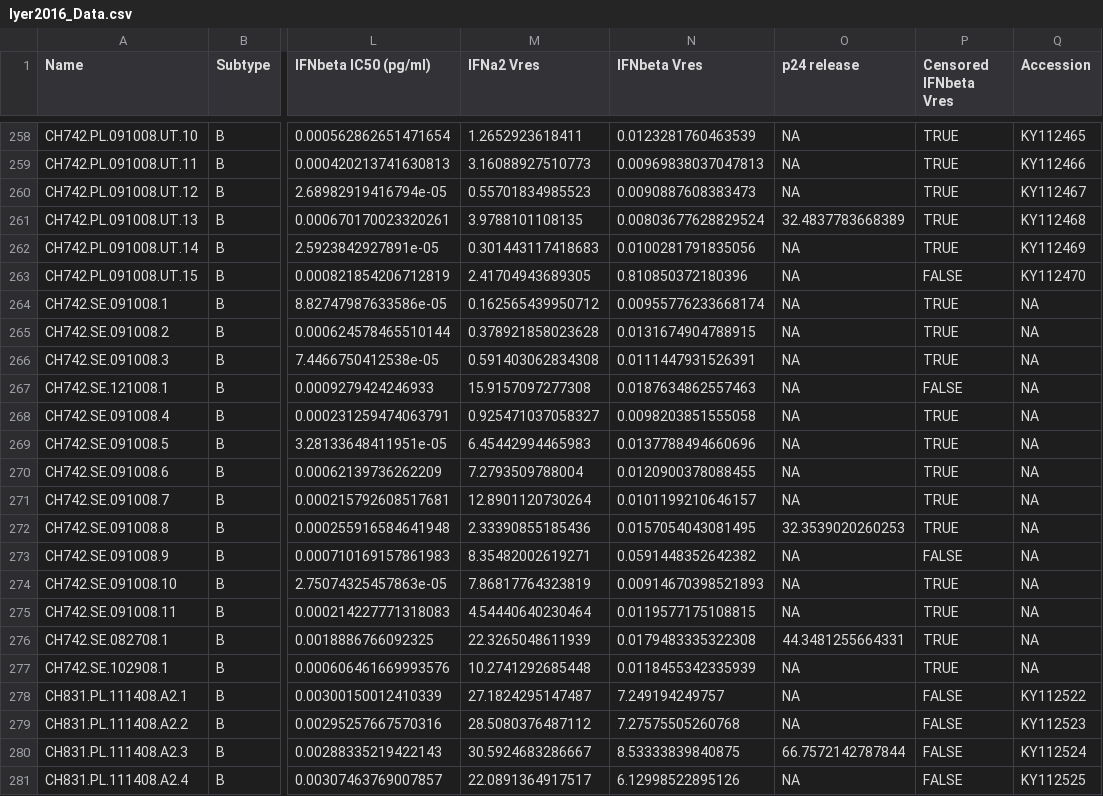
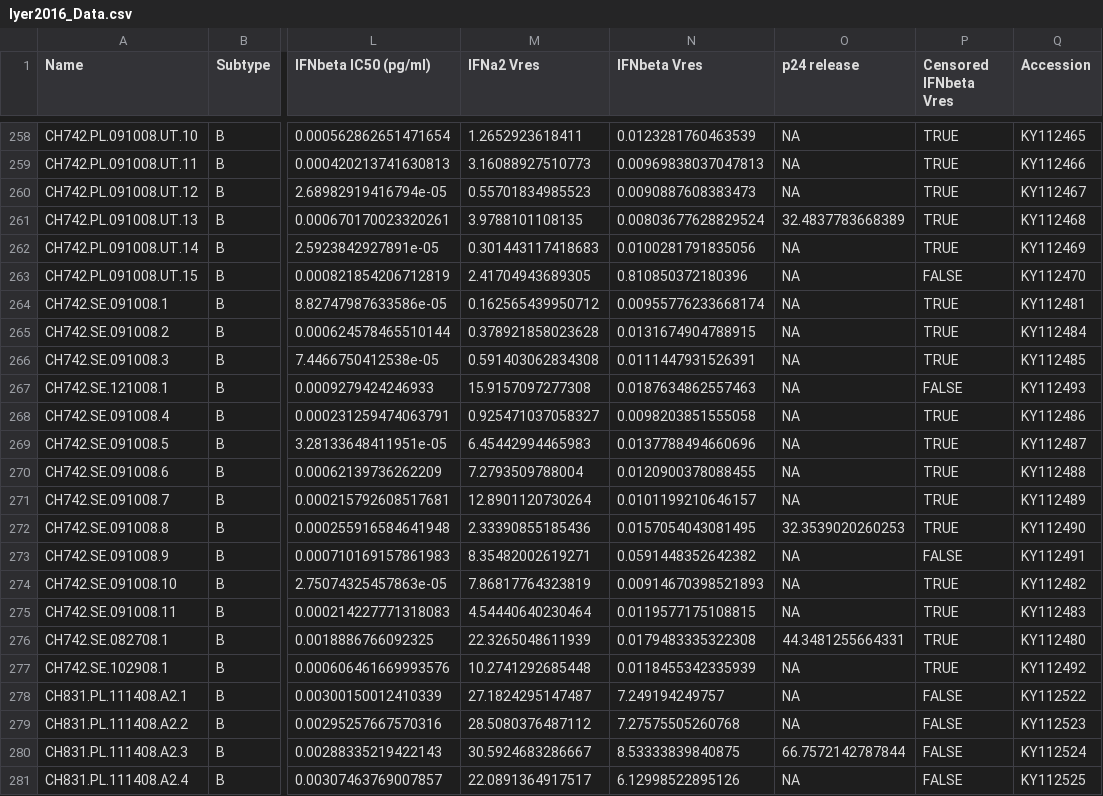
Before and after one commit to sherrillmix/hivPair, a CSV file: data/Iyer2016_Data.csv, drawn as a sheet; only a part is shown, gaps mark what is left out; the diff covers the shown part only; the diff names each change by its address in the sheet, - before the commit and + after, or states it on an @@ line.

Commit message:
Fix accession numbers

```diff
--- a/data/Iyer2016_Data.csv
+++ b/data/Iyer2016_Data.csv
-Q264 (Accession): NA
+Q264 (Accession): KY112481
-Q265 (Accession): NA
+Q265 (Accession): KY112484
-Q266 (Accession): NA
+Q266 (Accession): KY112485
-Q267 (Accession): NA
+Q267 (Accession): KY112493
-Q268 (Accession): NA
+Q268 (Accession): KY112486
-Q269 (Accession): NA
+Q269 (Accession): KY112487
-Q270 (Accession): NA
+Q270 (Accession): KY112488
-Q271 (Accession): NA
+Q271 (Accession): KY112489
-Q272 (Accession): NA
+Q272 (Accession): KY112490
-Q273 (Accession): NA
+Q273 (Accession): KY112491
-Q274 (Accession): NA
+Q274 (Accession): KY112482
-Q275 (Accession): NA
+Q275 (Accession): KY112483
-Q276 (Accession): NA
+Q276 (Accession): KY112480
-Q277 (Accession): NA
+Q277 (Accession): KY112492
```
Also changed, not shown: 20 edited cells elsewhere in this file.
